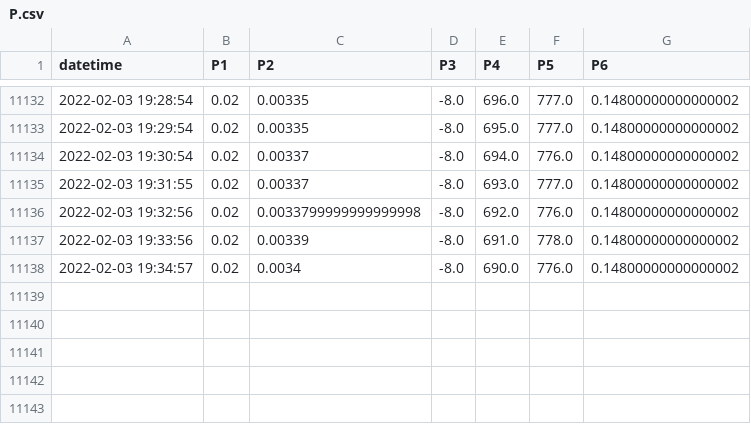
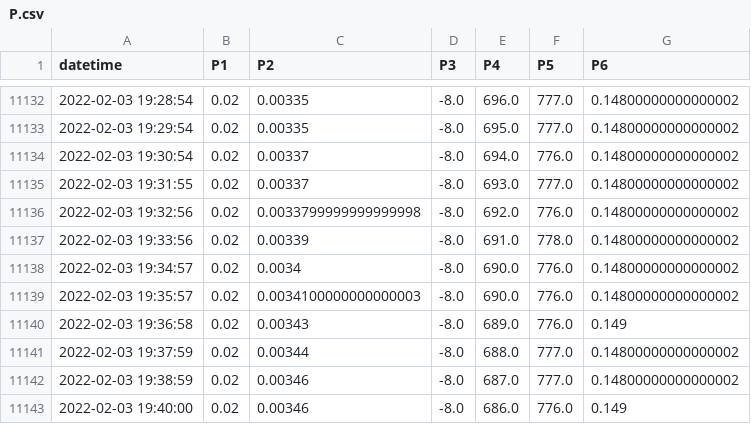
Before and after one commit to SciGEsN/SRC085, a CSV file: data/P.csv, drawn as a sheet; only a part is shown, gaps mark what is left out.

```diff
--- a/data/P.csv
+++ b/data/P.csv
@@ -11138 +11138,6 @@ datetime,P1,P2,P3,P4,P5,P6
 2022-02-03 19:34:57,0.02,0.0034,-8.0,690.0,776.0,0.14800000000000002
+2022-02-03 19:35:57,0.02,0.0034100000000000003,-8.0,690.0,776.0,0.14800000000000002
+2022-02-03 19:36:58,0.02,0.00343,-8.0,689.0,776.0,0.149
+2022-02-03 19:37:59,0.02,0.00344,-8.0,688.0,777.0,0.14800000000000002
+2022-02-03 19:38:59,0.02,0.00346,-8.0,687.0,777.0,0.14800000000000002
+2022-02-03 19:40:00,0.02,0.00346,-8.0,686.0,776.0,0.149
```
Also changed, not shown: data/T3.csv, data/T5.csv, 7 other files.
